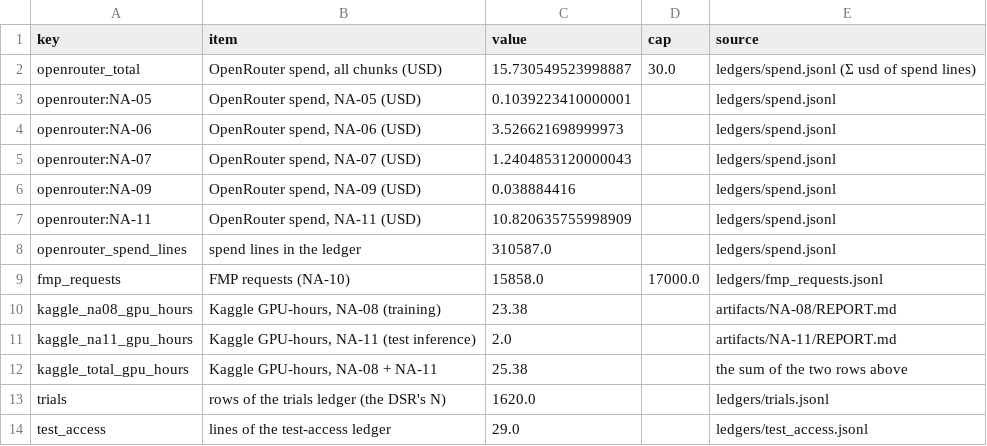
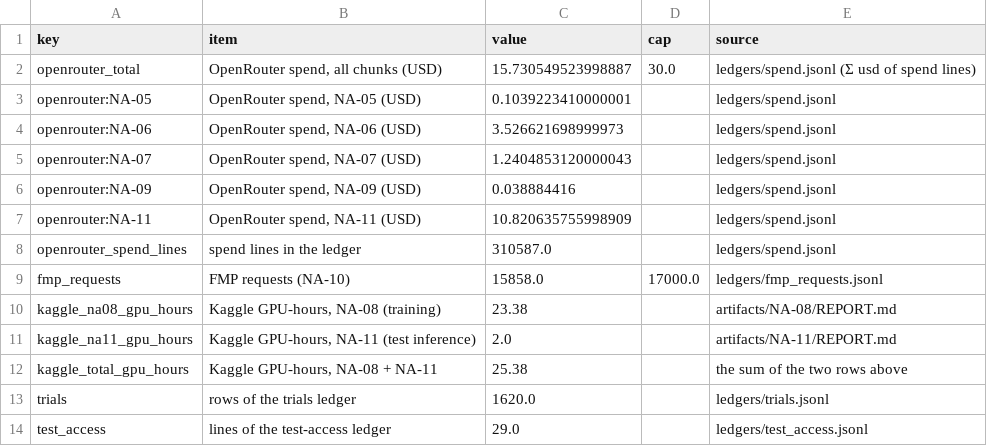
Before and after one commit to AmirDehkordi/NewsAction, a CSV file: artifacts/NA-14/tables/t22_spend.csv, drawn as a sheet.

```diff
--- a/artifacts/NA-14/tables/t22_spend.csv
+++ b/artifacts/NA-14/tables/t22_spend.csv
@@ -12,3 +12,3 @@ kaggle_na11_gpu_hours,"Kaggle GPU-hours, NA-11 (test inference)",2.0,,artifacts/
 kaggle_total_gpu_hours,"Kaggle GPU-hours, NA-08 + NA-11",25.38,,the sum of the two rows above
-trials,rows of the trials ledger (the DSR's N),1620.0,,ledgers/trials.jsonl
+trials,rows of the trials ledger,1620.0,,ledgers/trials.jsonl
 test_access,lines of the test-access ledger,29.0,,ledgers/test_access.jsonl
```
Also changed, not shown: 22 other files.
